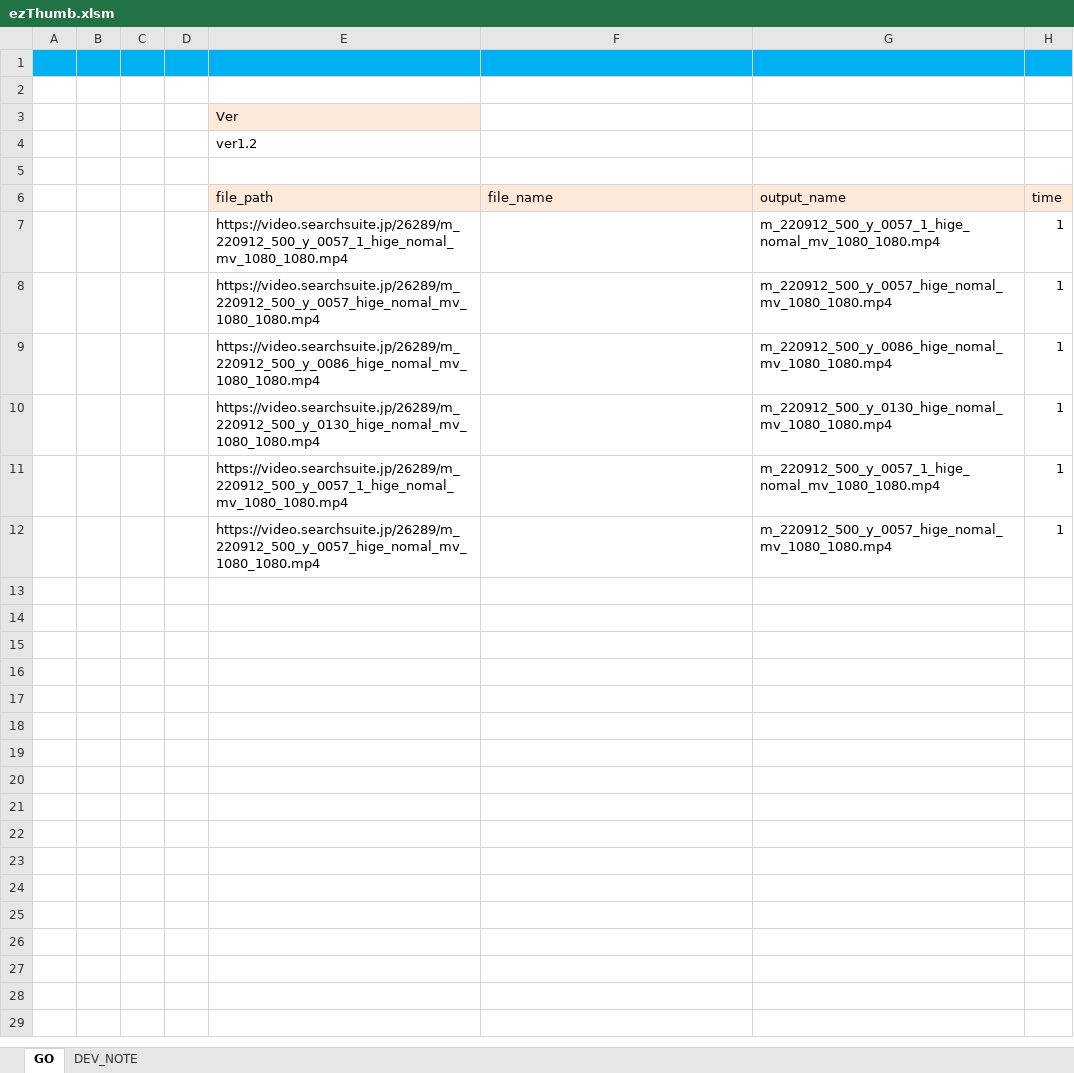
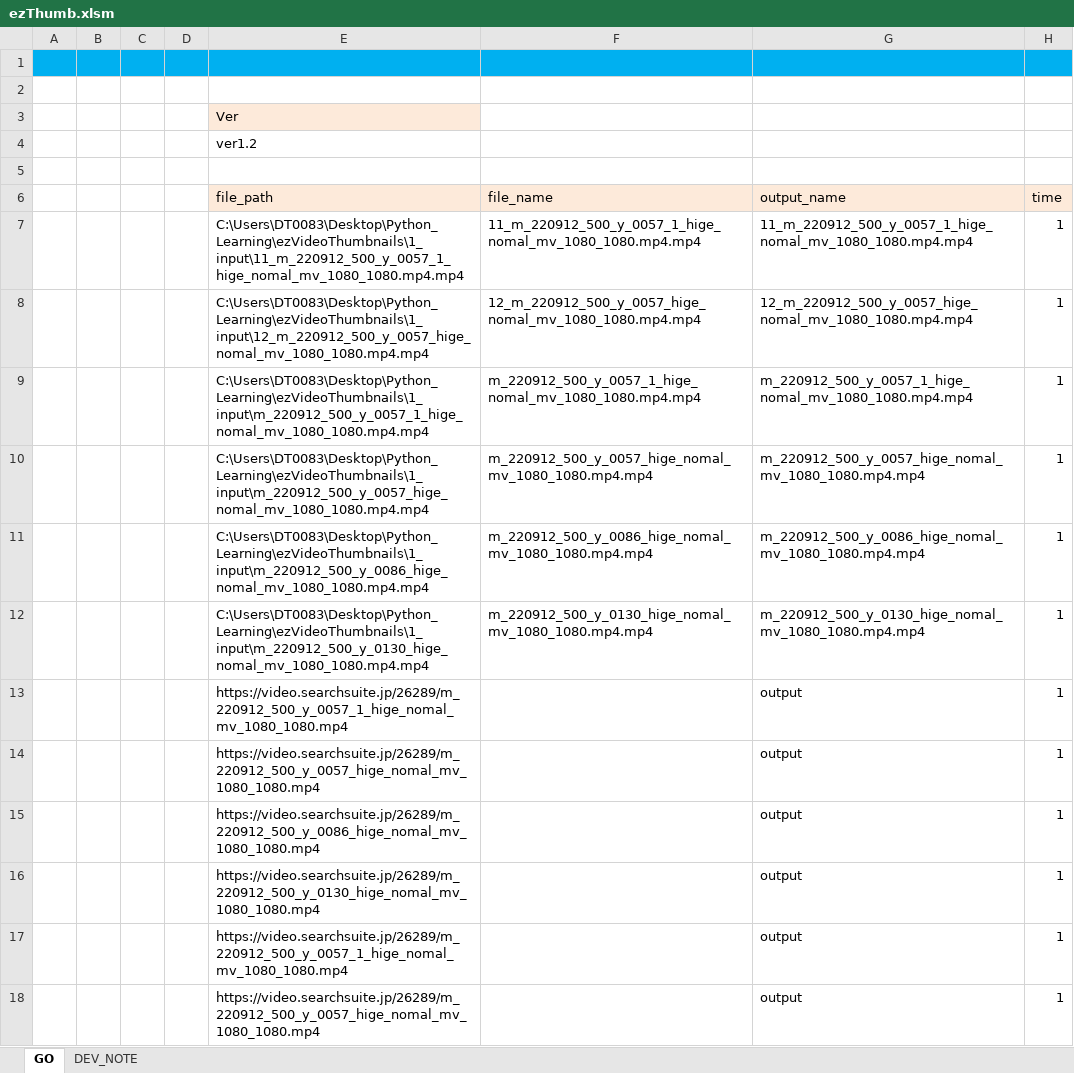
Before and after one commit to hoaibao44/ezVideoThumbnails, an Excel workbook: ezThumb.xlsm, sheet GO, drawn as a sheet; values as stored, in another font and other column widths than the file's, no borders; charts and pictures not drawn; addresses are those after the commit; the diff names each change by its address in the sheet, - before the commit and + after, or states it on an @@ line.

```diff
--- a/ezThumb.xlsm (sheet GO)
+++ b/ezThumb.xlsm (sheet GO)
+row 7:  |  |  |  | C:\Users\DT0083\Desktop\Python_Learning\ezVideoThumbnails\1_input\11_m_220912_500_y_0057_1_hige_nomal_mv_1080_1080.mp4.mp4 | 11_m_220912_500_y_0057_1_hige_nomal_mv_1080_1080.mp4.mp4 | 11_m_220912_500_y_0057_1_hige_nomal_mv_1080_1080.mp4.mp4 | 1
+row 8:  |  |  |  | C:\Users\DT0083\Desktop\Python_Learning\ezVideoThumbnails\1_input\12_m_220912_500_y_0057_hige_nomal_mv_1080_1080.mp4.mp4 | 12_m_220912_500_y_0057_hige_nomal_mv_1080_1080.mp4.mp4 | 12_m_220912_500_y_0057_hige_nomal_mv_1080_1080.mp4.mp4 | 1
+row 9:  |  |  |  | C:\Users\DT0083\Desktop\Python_Learning\ezVideoThumbnails\1_input\m_220912_500_y_0057_1_hige_nomal_mv_1080_1080.mp4.mp4 | m_220912_500_y_0057_1_hige_nomal_mv_1080_1080.mp4.mp4 | m_220912_500_y_0057_1_hige_nomal_mv_1080_1080.mp4.mp4 | 1
+row 10:  |  |  |  | C:\Users\DT0083\Desktop\Python_Learning\ezVideoThumbnails\1_input\m_220912_500_y_0057_hige_nomal_mv_1080_1080.mp4.mp4 | m_220912_500_y_0057_hige_nomal_mv_1080_1080.mp4.mp4 | m_220912_500_y_0057_hige_nomal_mv_1080_1080.mp4.mp4 | 1
+row 11:  |  |  |  | C:\Users\DT0083\Desktop\Python_Learning\ezVideoThumbnails\1_input\m_220912_500_y_0086_hige_nomal_mv_1080_1080.mp4.mp4 | m_220912_500_y_0086_hige_nomal_mv_1080_1080.mp4.mp4 | m_220912_500_y_0086_hige_nomal_mv_1080_1080.mp4.mp4 | 1
+row 12:  |  |  |  | C:\Users\DT0083\Desktop\Python_Learning\ezVideoThumbnails\1_input\m_220912_500_y_0130_hige_nomal_mv_1080_1080.mp4.mp4 | m_220912_500_y_0130_hige_nomal_mv_1080_1080.mp4.mp4 | m_220912_500_y_0130_hige_nomal_mv_1080_1080.mp4.mp4 | 1
-G13 (output_name): m_220912_500_y_0057_1_hige_nomal_mv_1080_1080.mp4
+G13 (output_name): output
-G14 (output_name): m_220912_500_y_0057_hige_nomal_mv_1080_1080.mp4
+G14 (output_name): output
-G15 (output_name): m_220912_500_y_0086_hige_nomal_mv_1080_1080.mp4
+G15 (output_name): output
-G16 (output_name): m_220912_500_y_0130_hige_nomal_mv_1080_1080.mp4
+G16 (output_name): output
-G17 (output_name): m_220912_500_y_0057_1_hige_nomal_mv_1080_1080.mp4
+G17 (output_name): output
-G18 (output_name): m_220912_500_y_0057_hige_nomal_mv_1080_1080.mp4
+G18 (output_name): output
```
Also changed, not shown: 7 other files.
